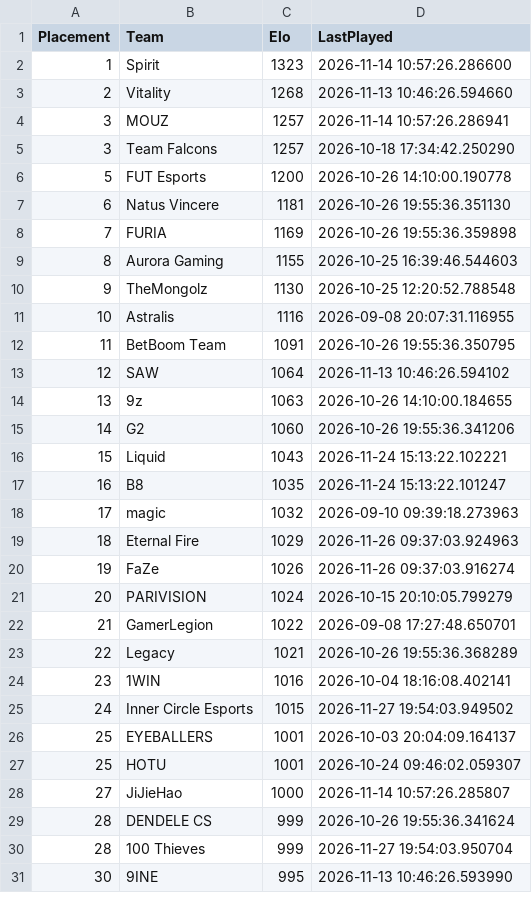
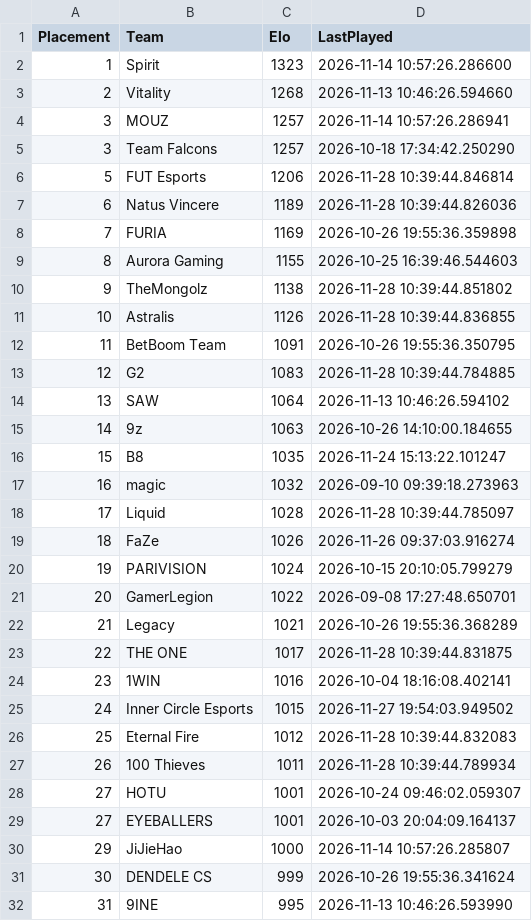
Before and after one commit to OnlinEGD/cs-ranking, a CSV file: ranking.csv, drawn as a sheet; only a part is shown; the diff covers the shown part only.

```diff
--- a/ranking.csv
+++ b/ranking.csv
@@ -5,27 +5,28 @@ Placement,Team,Elo,LastPlayed
 3,Team Falcons,1257,2026-10-18 17:34:42.250290
-5,FUT Esports,1200,2026-10-26 14:10:00.190778
-6,Natus Vincere,1181,2026-10-26 19:55:36.351130
+5,FUT Esports,1206,2026-11-28 10:39:44.846814
+6,Natus Vincere,1189,2026-11-28 10:39:44.826036
 7,FURIA,1169,2026-10-26 19:55:36.359898
 8,Aurora Gaming,1155,2026-10-25 16:39:46.544603
-9,TheMongolz,1130,2026-10-25 12:20:52.788548
-10,Astralis,1116,2026-09-08 20:07:31.116955
+9,TheMongolz,1138,2026-11-28 10:39:44.851802
+10,Astralis,1126,2026-11-28 10:39:44.836855
 11,BetBoom Team,1091,2026-10-26 19:55:36.350795
-12,SAW,1064,2026-11-13 10:46:26.594102
-13,9z,1063,2026-10-26 14:10:00.184655
-14,G2,1060,2026-10-26 19:55:36.341206
-15,Liquid,1043,2026-11-24 15:13:22.102221
-16,B8,1035,2026-11-24 15:13:22.101247
-17,magic,1032,2026-09-10 09:39:18.273963
-18,Eternal Fire,1029,2026-11-26 09:37:03.924963
-19,FaZe,1026,2026-11-26 09:37:03.916274
-20,PARIVISION,1024,2026-10-15 20:10:05.799279
-21,GamerLegion,1022,2026-09-08 17:27:48.650701
-22,Legacy,1021,2026-10-26 19:55:36.368289
+12,G2,1083,2026-11-28 10:39:44.784885
+13,SAW,1064,2026-11-13 10:46:26.594102
+14,9z,1063,2026-10-26 14:10:00.184655
+15,B8,1035,2026-11-24 15:13:22.101247
+16,magic,1032,2026-09-10 09:39:18.273963
+17,Liquid,1028,2026-11-28 10:39:44.785097
+18,FaZe,1026,2026-11-26 09:37:03.916274
+19,PARIVISION,1024,2026-10-15 20:10:05.799279
+20,GamerLegion,1022,2026-09-08 17:27:48.650701
+21,Legacy,1021,2026-10-26 19:55:36.368289
+22,THE ONE,1017,2026-11-28 10:39:44.831875
 23,1WIN,1016,2026-10-04 18:16:08.402141
 24,Inner Circle Esports,1015,2026-11-27 19:54:03.949502
-25,EYEBALLERS,1001,2026-10-03 20:04:09.164137
-25,HOTU,1001,2026-10-24 09:46:02.059307
-27,JiJieHao,1000,2026-11-14 10:57:26.285807
-28,DENDELE CS,999,2026-10-26 19:55:36.341624
-28,100 Thieves,999,2026-11-27 19:54:03.950704
-30,9INE,995,2026-11-13 10:46:26.593990
+25,Eternal Fire,1012,2026-11-28 10:39:44.832083
+26,100 Thieves,1011,2026-11-28 10:39:44.789934
+27,HOTU,1001,2026-10-24 09:46:02.059307
+27,EYEBALLERS,1001,2026-10-03 20:04:09.164137
+29,JiJieHao,1000,2026-11-14 10:57:26.285807
+30,DENDELE CS,999,2026-10-26 19:55:36.341624
+31,9INE,995,2026-11-13 10:46:26.593990
```
Also changed, not shown: 7 added rows, 6 removed rows and 42 edited cells elsewhere in this file, processed_matches.csv.
